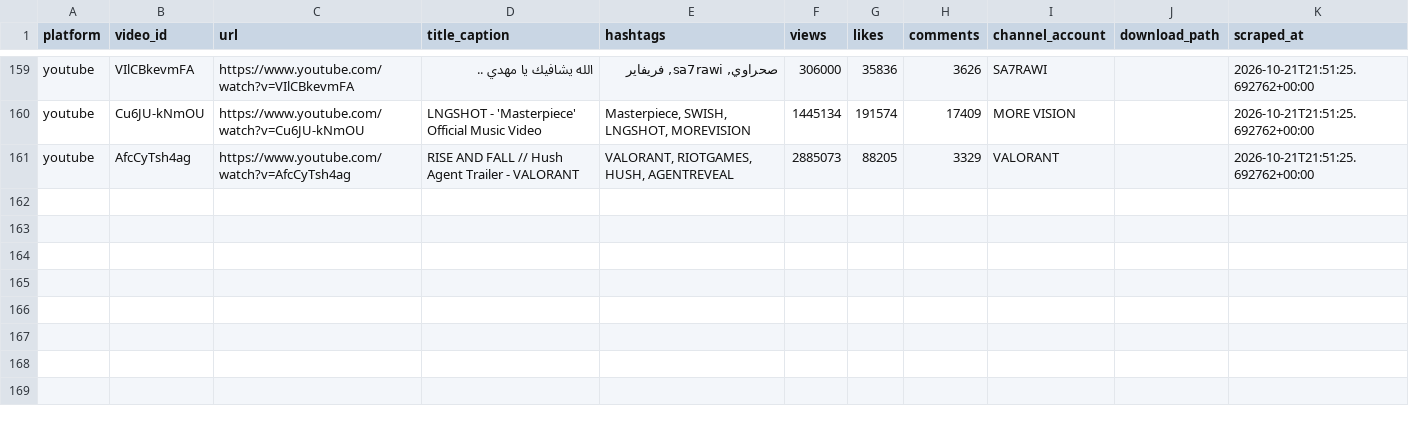
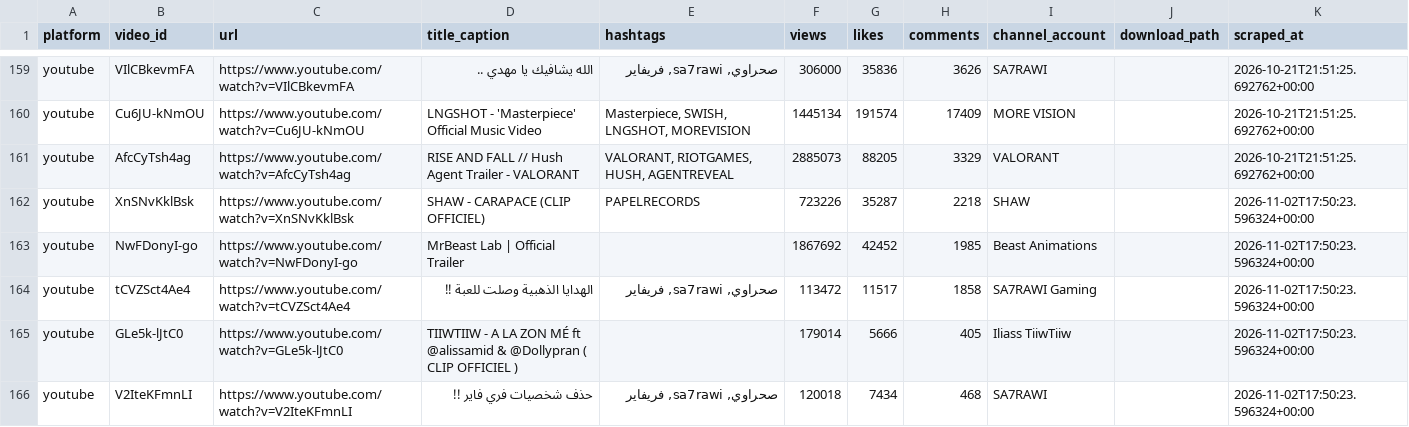
Before and after one commit to agoujjim01-coder/morocco-youtube-trends-dashboard, a CSV file: data/trending_metadata.csv, drawn as a sheet; only a part is shown, gaps mark what is left out; the diff names each change by its address in the sheet, - before the commit and + after, or states it on an @@ line.

```diff
--- a/data/trending_metadata.csv
+++ b/data/trending_metadata.csv
+row 162: youtube | XnSNvKklBsk | https://www.youtube.com/watch?v=XnSNvKklBsk | SHAW - CARAPACE (CLIP OFFICIEL) | PAPELRECORDS | 723226 | 35287 | 2218 | SHAW |  | 2026-11-02T17:50:23.596324+00:00
+row 163: youtube | NwFDonyI-go | https://www.youtube.com/watch?v=NwFDonyI-go | MrBeast Lab | Official Trailer |  | 1867692 | 42452 | 1985 | Beast Animations |  | 2026-11-02T17:50:23.596324+00:00
+row 164: youtube | tCVZSct4Ae4 | https://www.youtube.com/watch?v=tCVZSct4Ae4 | الهدايا الذهبية وصلت للعبة !! | صحراوي, sa7rawi, فريفاير | 113472 | 11517 | 1858 | SA7RAWI Gaming |  | 2026-11-02T17:50:23.596324+00:00
+row 165: youtube | GLe5k-lJtC0 | https://www.youtube.com/watch?v=GLe5k-lJtC0 | TIIWTIIW - A LA ZON MÉ ft @alissamid & @Dollypran ( CLIP OFFICIEL ) |  | 179014 | 5666 | 405 | Iliass TiiwTiiw |  | 2026-11-02T17:50:23.596324+00:00
+row 166: youtube | V2IteKFmnLI | https://www.youtube.com/watch?v=V2IteKFmnLI | حذف شخصيات فري فاير !! | صحراوي, sa7rawi, فريفاير | 120018 | 7434 | 468 | SA7RAWI |  | 2026-11-02T17:50:23.596324+00:00
```
Also changed, not shown: data/gemini_analysis.csv, data/latest_youtube_trends.csv, 3 other files.
